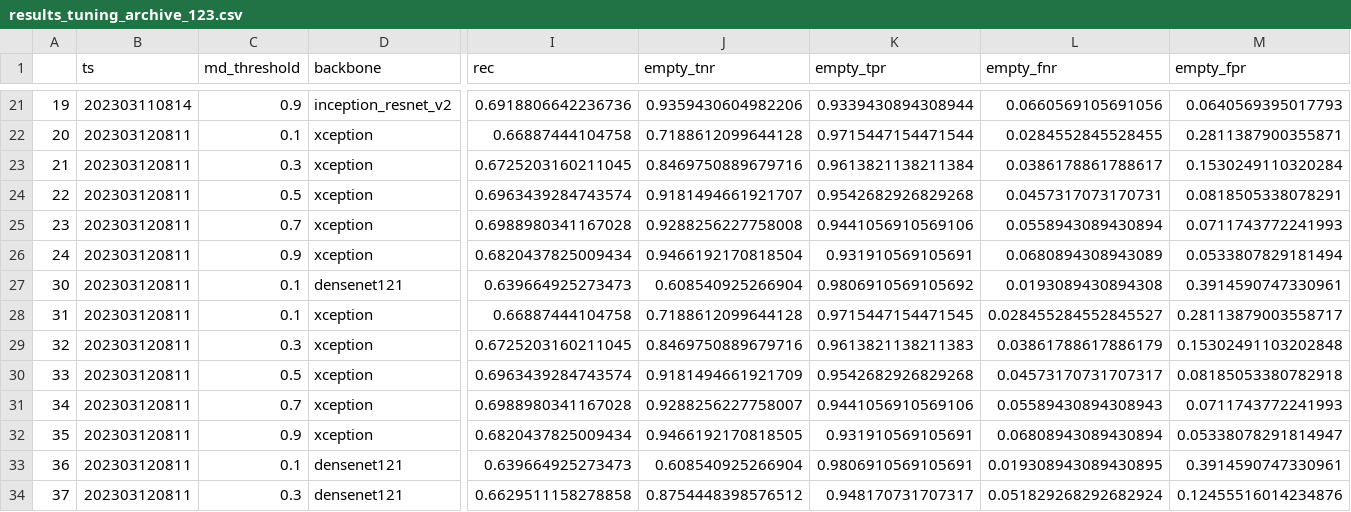
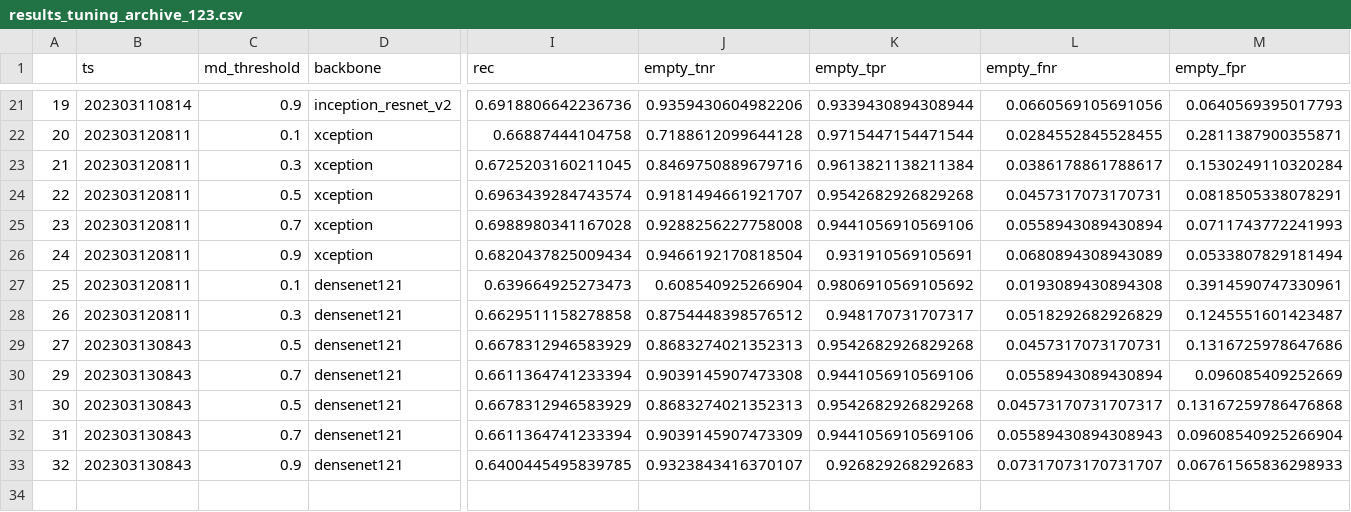
Before and after one commit to slds-lmu/wildlife-experiments, a CSV file: results/results_tuning_archive_123.csv, drawn as a sheet; only a part is shown, gaps mark what is left out; removed rows and columns are numbered as before the commit, all else as after; rows hold the shown columns only; the diff names each change by its address in the sheet, - before the commit and + after, or states it on an @@ line.

```diff
--- a/results/results_tuning_archive_123.csv
+++ b/results/results_tuning_archive_123.csv
@@ column A renumbered between rows 27 and 28 @@
-row 28: 31 | 202303120811 | 0.1 | xception | 0.66887444104758 | 0.7188612099644128 | 0.9715447154471545 | 0.028455284552845527 | 0.28113879003558717
-row 29: 32 | 202303120811 | 0.3 | xception | 0.6725203160211045 | 0.8469750889679716 | 0.9613821138211383 | 0.03861788617886179 | 0.15302491103202848
-row 30: 33 | 202303120811 | 0.5 | xception | 0.6963439284743574 | 0.9181494661921709 | 0.9542682926829268 | 0.04573170731707317 | 0.08185053380782918
-row 31: 34 | 202303120811 | 0.7 | xception | 0.6988980341167028 | 0.9288256227758007 | 0.9441056910569106 | 0.05589430894308943 | 0.0711743772241993
-row 32: 35 | 202303120811 | 0.9 | xception | 0.6820437825009434 | 0.9466192170818505 | 0.931910569105691 | 0.06808943089430894 | 0.05338078291814947
-row 33: 36 | 202303120811 | 0.1 | densenet121 | 0.639664925273473 | 0.608540925266904 | 0.9806910569105691 | 0.019308943089430895 | 0.3914590747330961
-L28 (empty_fnr): 0.051829268292682924
+L28 (empty_fnr): 0.0518292682926829
-M28 (empty_fpr): 0.12455516014234876
+M28 (empty_fpr): 0.1245551601423487
+row 29: 27 | 202303130843 | 0.5 | densenet121 | 0.6678312946583929 | 0.8683274021352313 | 0.9542682926829268 | 0.0457317073170731 | 0.1316725978647686
+row 30: 29 | 202303130843 | 0.7 | densenet121 | 0.6611364741233394 | 0.9039145907473308 | 0.9441056910569106 | 0.0558943089430894 | 0.096085409252669
+row 31: 30 | 202303130843 | 0.5 | densenet121 | 0.6678312946583929 | 0.8683274021352313 | 0.9542682926829268 | 0.04573170731707317 | 0.13167259786476868
+row 32: 31 | 202303130843 | 0.7 | densenet121 | 0.6611364741233394 | 0.9039145907473309 | 0.9441056910569106 | 0.05589430894308943 | 0.09608540925266904
+row 33: 32 | 202303130843 | 0.9 | densenet121 | 0.6400445495839785 | 0.9323843416370107 | 0.926829268292683 | 0.07317073170731707 | 0.06761565836298933
```
Also changed, not shown: results/results_tuning_archive_456.csv, results/results_tuning_archive_789.csv.
